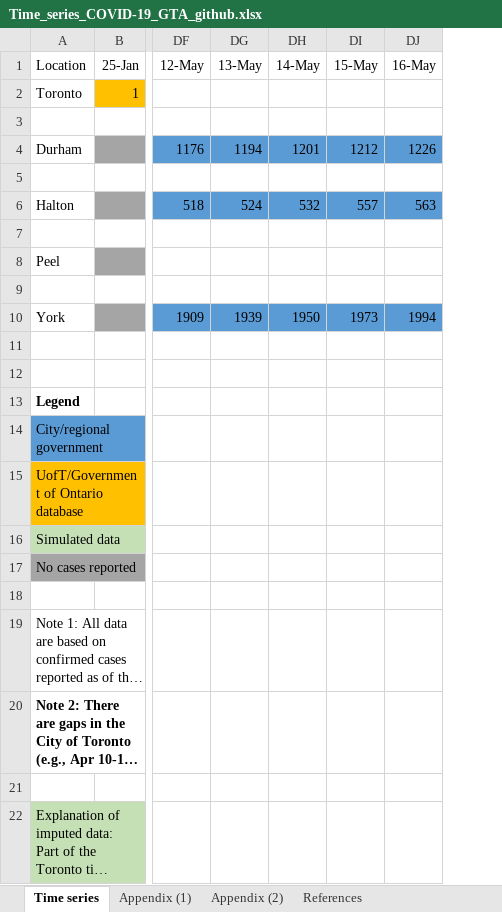
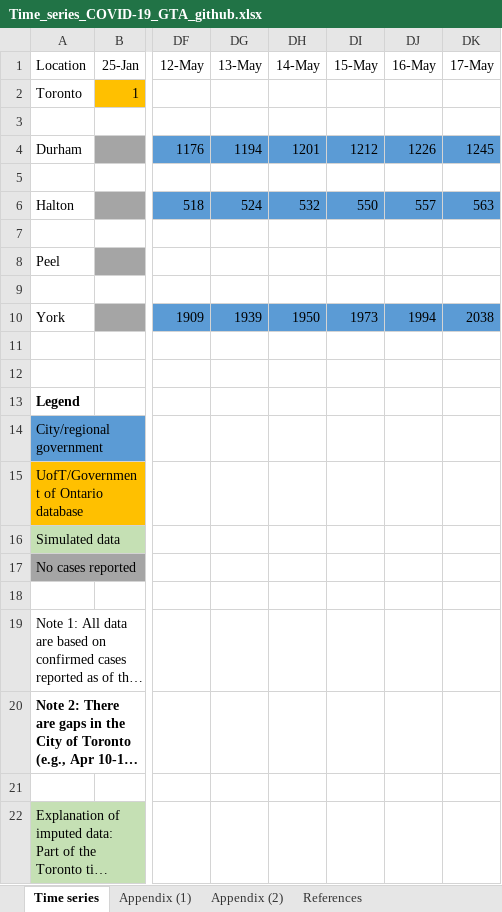
Before and after one commit to mishra-lab/covid-GTA-surge-planning, an Excel workbook: data/Time_series_COVID-19_GTA_github.xlsx, sheet Time series, drawn as a sheet; only a part is shown, gaps mark what is left out; long unchanged cells end in …; values as stored, in another font and other column widths than the file's, no borders; charts and pictures not drawn; the diff names each change by its address in the sheet, - before the commit and + after, or states it on an @@ line.

Commit message:
Time series updated May 17

```diff
--- a/data/Time_series_COVID-19_GTA_github.xlsx (sheet Time series)
+++ b/data/Time_series_COVID-19_GTA_github.xlsx (sheet Time series)
+column DK (17-May), rows 4-10: 1245 |  | 563 |  |  |  | 2038
-DI6 (15-May): 557
+DI6 (15-May): 550
-DJ6 (16-May): 563
+DJ6 (16-May): 557
```
